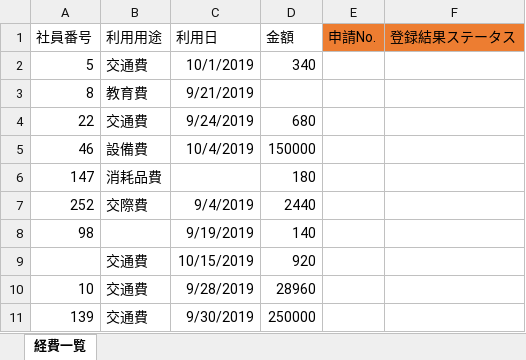
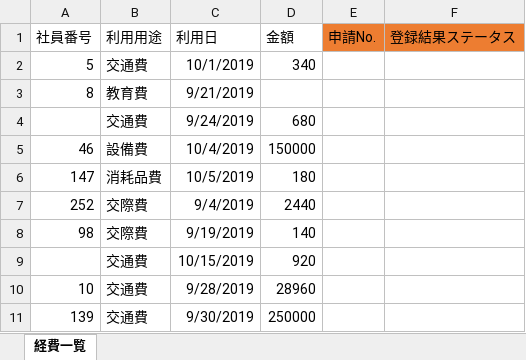
Before and after one commit to Osuzuki/gittest, an Excel workbook: 2023test/Chapter14_経費申請データ.xlsx, sheet 経費一覧, drawn as a sheet; values as stored, in another font and other column widths than the file's, no borders; table styles not drawn; the diff names each change by its address in the sheet, - before the commit and + after, or states it on an @@ line.

```diff
--- a/2023test/Chapter14_経費申請データ.xlsx (sheet 経費一覧)
+++ b/2023test/Chapter14_経費申請データ.xlsx (sheet 経費一覧)
-A4 (社員番号): 22
+A4 (社員番号): (empty)
-C6 (利用日): (empty)
+C6 (利用日): 10/5/2019
-B8 (利用用途): (empty)
+B8 (利用用途): 交際費
```
Also changed, not shown: 47 other files.
